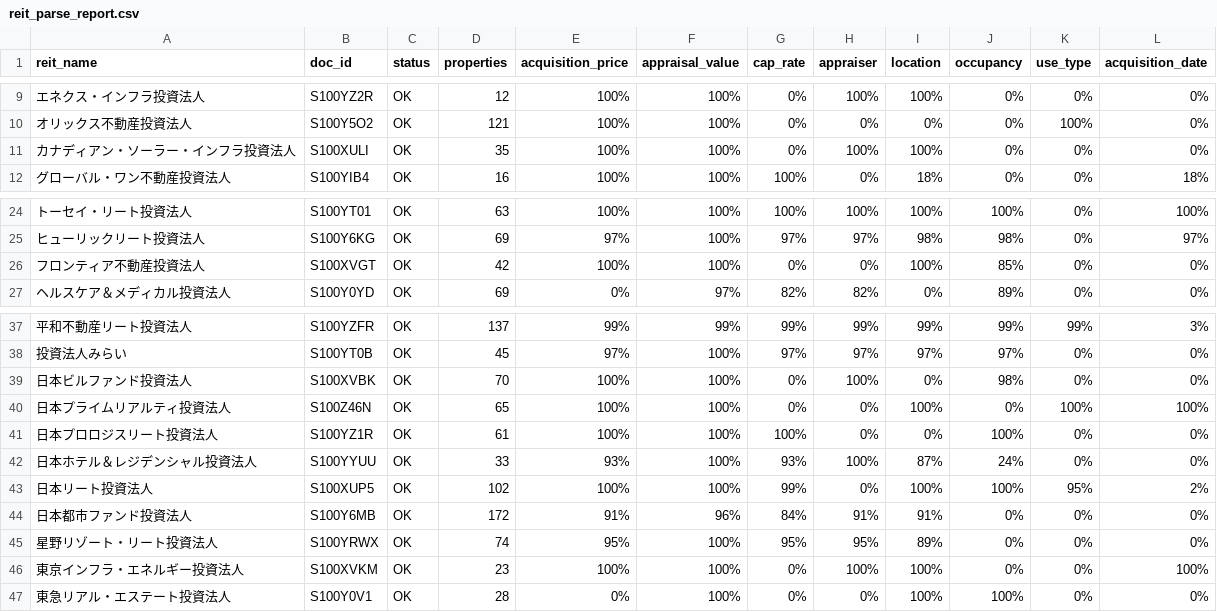
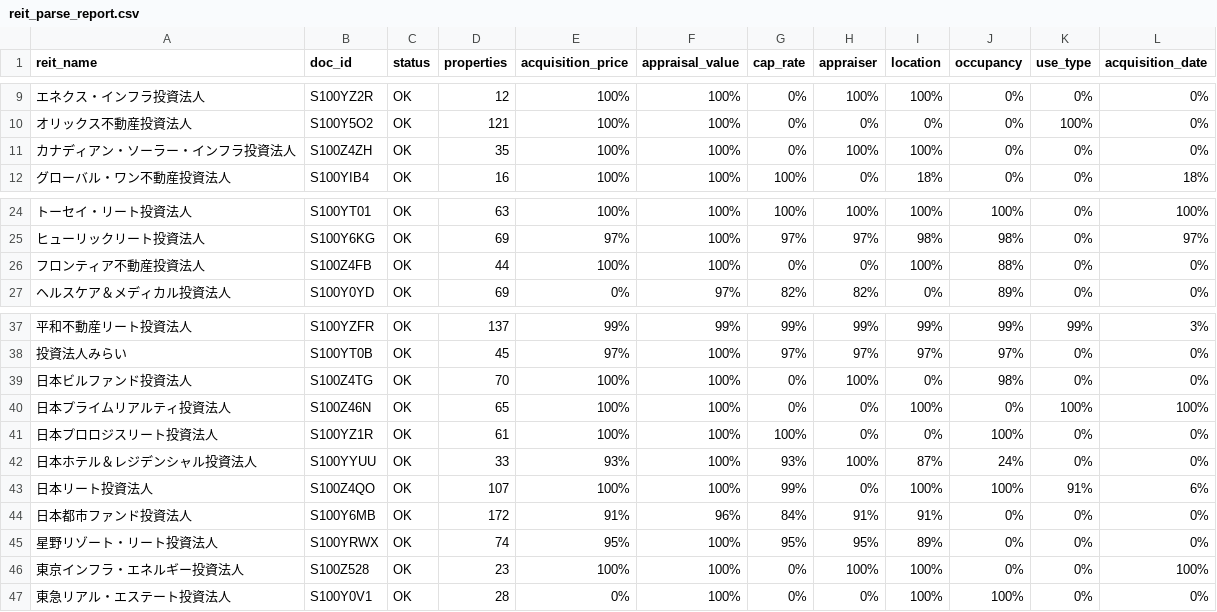
Before and after one commit to rereilleco-arch/nupd, a CSV file: output/reit_parse_report.csv, drawn as a sheet; only a part is shown, gaps mark what is left out.

```diff
--- a/output/reit_parse_report.csv
+++ b/output/reit_parse_report.csv
@@ -10,3 +10,3 @@
 オリックス不動産投資法人,S100Y5O2,OK,121,100%,100%,0%,0%,0%,0%,100%,0%
-カナディアン・ソーラー・インフラ投資法人,S100XULI,OK,35,100%,100%,0%,100%,100%,0%,0%,0%
+カナディアン・ソーラー・インフラ投資法人,S100Z4ZH,OK,35,100%,100%,0%,100%,100%,0%,0%,0%
 グローバル・ワン不動産投資法人,S100YIB4,OK,16,100%,100%,100%,0%,18%,0%,0%,18%
@@ -25,3 +25,3 @@
 ヒューリックリート投資法人,S100Y6KG,OK,69,97%,100%,97%,97%,98%,98%,0%,97%
-フロンティア不動産投資法人,S100XVGT,OK,42,100%,100%,0%,0%,100%,85%,0%,0%
+フロンティア不動産投資法人,S100Z4FB,OK,44,100%,100%,0%,0%,100%,88%,0%,0%
 ヘルスケア＆メディカル投資法人,S100Y0YD,OK,69,0%,97%,82%,82%,0%,89%,0%,0%
@@ -38,3 +38,3 @@
 投資法人みらい,S100YT0B,OK,45,97%,100%,97%,97%,97%,97%,0%,0%
-日本ビルファンド投資法人,S100XVBK,OK,70,100%,100%,0%,100%,0%,98%,0%,0%
+日本ビルファンド投資法人,S100Z4TG,OK,70,100%,100%,0%,100%,0%,98%,0%,0%
 日本プライムリアルティ投資法人,S100Z46N,OK,65,100%,100%,0%,0%,100%,0%,100%,100%
@@ -42,6 +42,6 @@
 日本ホテル＆レジデンシャル投資法人,S100YYUU,OK,33,93%,100%,93%,100%,87%,24%,0%,0%
-日本リート投資法人,S100XUP5,OK,102,100%,100%,99%,0%,100%,100%,95%,2%
+日本リート投資法人,S100Z4QO,OK,107,100%,100%,99%,0%,100%,100%,91%,6%
 日本都市ファンド投資法人,S100Y6MB,OK,172,91%,96%,84%,91%,91%,0%,0%,0%
 星野リゾート・リート投資法人,S100YRWX,OK,74,95%,100%,95%,95%,89%,0%,0%,0%
-東京インフラ・エネルギー投資法人,S100XVKM,OK,23,100%,100%,0%,100%,100%,0%,0%,100%
+東京インフラ・エネルギー投資法人,S100Z528,OK,23,100%,100%,0%,100%,100%,0%,0%,100%
 東急リアル・エステート投資法人,S100Y0V1,OK,28,0%,100%,0%,0%,100%,100%,0%,0%
```
Also changed, not shown: output/reit_by_company.csv, 4 other files.
